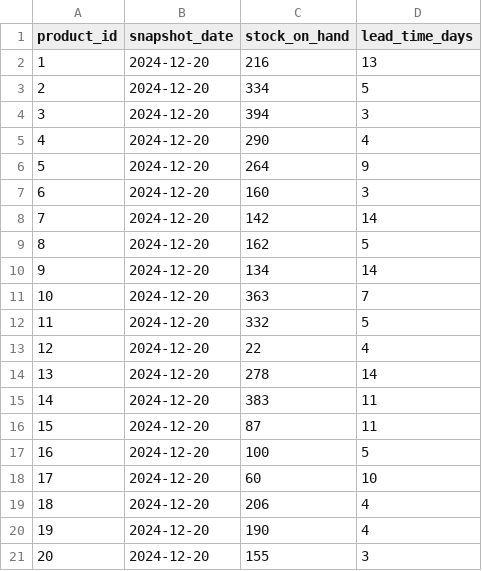
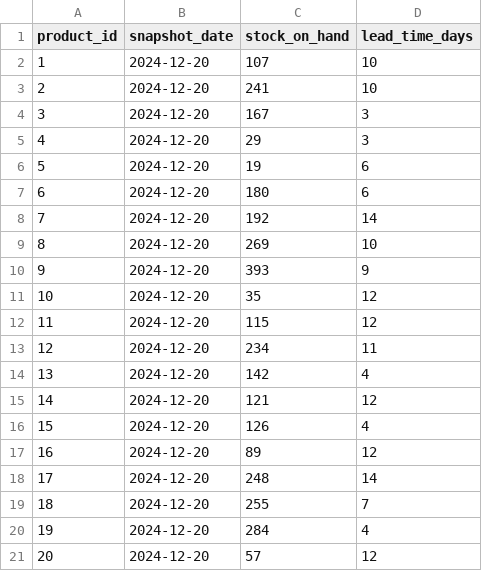
Before and after one commit to Logesh0247/CORTEXORA, a CSV file: data/sample/inventory_snapshots.csv, drawn as a sheet.

```diff
--- a/data/sample/inventory_snapshots.csv
+++ b/data/sample/inventory_snapshots.csv
@@ -1,21 +1,21 @@
 product_id,snapshot_date,stock_on_hand,lead_time_days
-1,2024-12-20,216,13
-2,2024-12-20,334,5
-3,2024-12-20,394,3
-4,2024-12-20,290,4
-5,2024-12-20,264,9
-6,2024-12-20,160,3
-7,2024-12-20,142,14
-8,2024-12-20,162,5
-9,2024-12-20,134,14
-10,2024-12-20,363,7
-11,2024-12-20,332,5
-12,2024-12-20,22,4
-13,2024-12-20,278,14
-14,2024-12-20,383,11
-15,2024-12-20,87,11
-16,2024-12-20,100,5
-17,2024-12-20,60,10
-18,2024-12-20,206,4
-19,2024-12-20,190,4
-20,2024-12-20,155,3
+1,2024-12-20,107,10
+2,2024-12-20,241,10
+3,2024-12-20,167,3
+4,2024-12-20,29,3
+5,2024-12-20,19,6
+6,2024-12-20,180,6
+7,2024-12-20,192,14
+8,2024-12-20,269,10
+9,2024-12-20,393,9
+10,2024-12-20,35,12
+11,2024-12-20,115,12
+12,2024-12-20,234,11
+13,2024-12-20,142,4
+14,2024-12-20,121,12
+15,2024-12-20,126,4
+16,2024-12-20,89,12
+17,2024-12-20,248,14
+18,2024-12-20,255,7
+19,2024-12-20,284,4
+20,2024-12-20,57,12
```
Also changed, not shown: data/sample/marketing_spend.csv, data/sample/orders.csv, 11 other files.
